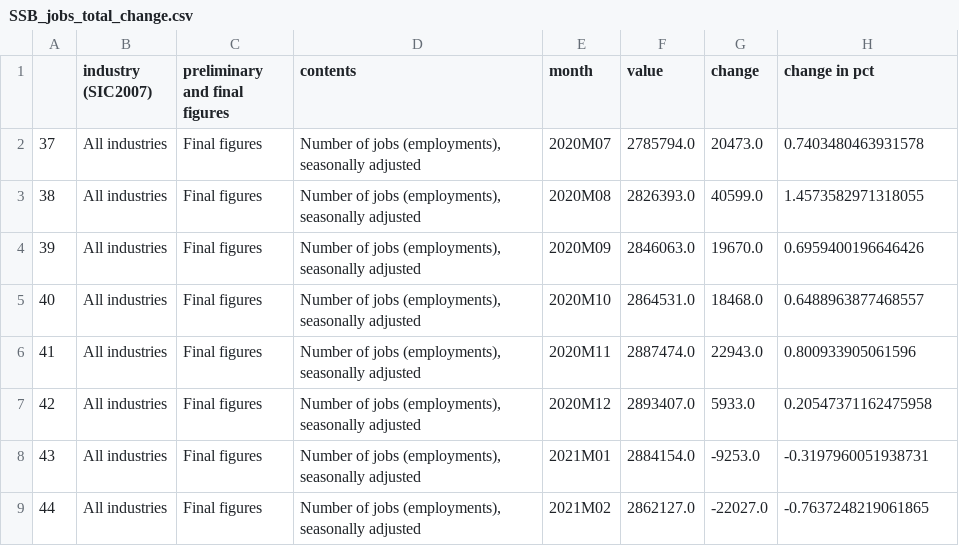
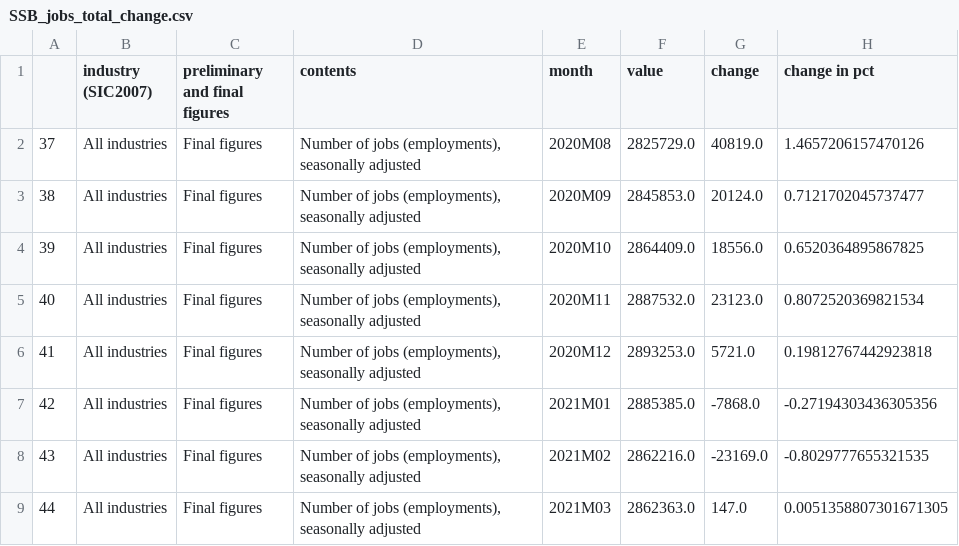
Before and after one commit to Qery-Data/NLM-Datatracker, a CSV file: data_EN/SSB_jobs_total_change.csv, drawn as a sheet; only a part is shown; the diff covers the shown part only.

```diff
--- a/data_EN/SSB_jobs_total_change.csv
+++ b/data_EN/SSB_jobs_total_change.csv
@@ -1,9 +1,9 @@
 ,industry (SIC2007),preliminary and final figures,contents,month,value,change,change in pct
-37,All industries,Final figures,"Number of jobs (employments), seasonally adjusted",2020M07,2785794.0,20473.0,0.7403480463931578
-38,All industries,Final figures,"Number of jobs (employments), seasonally adjusted",2020M08,2826393.0,40599.0,1.4573582971318055
-39,All industries,Final figures,"Number of jobs (employments), seasonally adjusted",2020M09,2846063.0,19670.0,0.6959400196646426
-40,All industries,Final figures,"Number of jobs (employments), seasonally adjusted",2020M10,2864531.0,18468.0,0.6488963877468557
-41,All industries,Final figures,"Number of jobs (employments), seasonally adjusted",2020M11,2887474.0,22943.0,0.800933905061596
-42,All industries,Final figures,"Number of jobs (employments), seasonally adjusted",2020M12,2893407.0,5933.0,0.20547371162475958
-43,All industries,Final figures,"Number of jobs (employments), seasonally adjusted",2021M01,2884154.0,-9253.0,-0.3197960051938731
-44,All industries,Final figures,"Number of jobs (employments), seasonally adjusted",2021M02,2862127.0,-22027.0,-0.7637248219061865
+37,All industries,Final figures,"Number of jobs (employments), seasonally adjusted",2020M08,2825729.0,40819.0,1.4657206157470126
+38,All industries,Final figures,"Number of jobs (employments), seasonally adjusted",2020M09,2845853.0,20124.0,0.7121702045737477
+39,All industries,Final figures,"Number of jobs (employments), seasonally adjusted",2020M10,2864409.0,18556.0,0.6520364895867825
+40,All industries,Final figures,"Number of jobs (employments), seasonally adjusted",2020M11,2887532.0,23123.0,0.8072520369821534
+41,All industries,Final figures,"Number of jobs (employments), seasonally adjusted",2020M12,2893253.0,5721.0,0.19812767442923818
+42,All industries,Final figures,"Number of jobs (employments), seasonally adjusted",2021M01,2885385.0,-7868.0,-0.27194303436305356
+43,All industries,Final figures,"Number of jobs (employments), seasonally adjusted",2021M02,2862216.0,-23169.0,-0.8029777655321535
+44,All industries,Final figures,"Number of jobs (employments), seasonally adjusted",2021M03,2862363.0,147.0,0.0051358807301671305
```
Also changed, not shown: 68 edited cells elsewhere in this file, data_EN/SSB_employment_age_rate.csv, data_EN/SSB_employment_gender_rate.csv, 11 other files.
